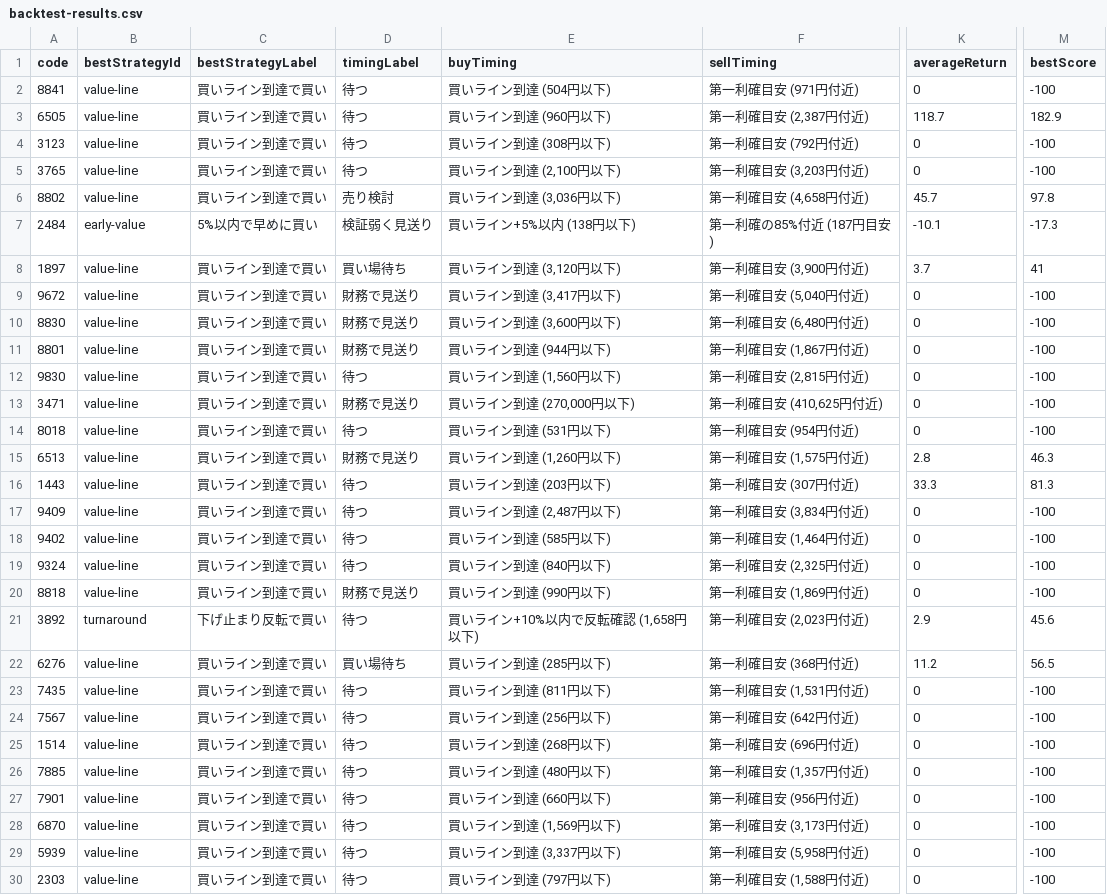
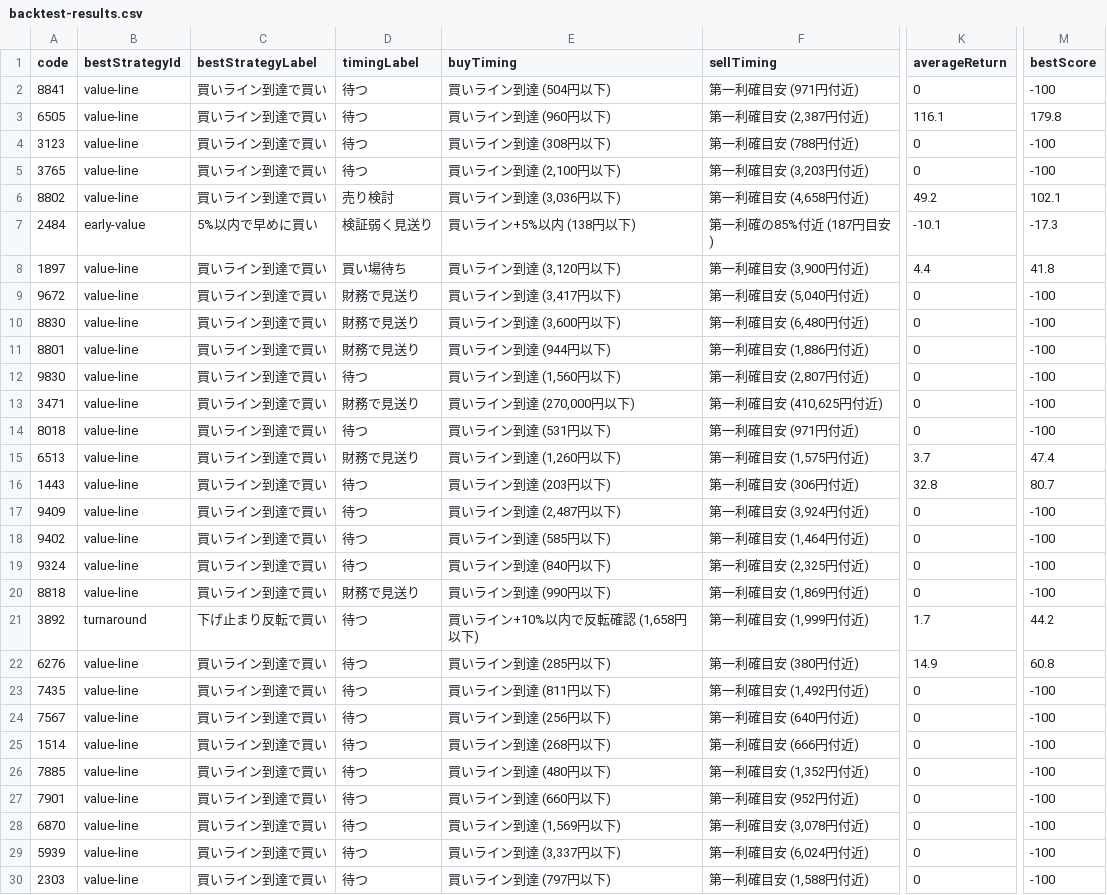
Before and after one commit to sensin0/candidate-stock-assist, a CSV file: data/backtest-results.csv, drawn as a sheet; only a part is shown, gaps mark what is left out; the diff covers the shown part only; the diff names each change by its address in the sheet, - before the commit and + after, or states it on an @@ line.

```diff
--- a/data/backtest-results.csv
+++ b/data/backtest-results.csv
-K3 (averageReturn): 118.7
+K3 (averageReturn): 116.1
-M3 (bestScore): 182.9
+M3 (bestScore): 179.8
-F4 (sellTiming): 第一利確目安 (792円付近)
+F4 (sellTiming): 第一利確目安 (788円付近)
-K6 (averageReturn): 45.7
+K6 (averageReturn): 49.2
-M6 (bestScore): 97.8
+M6 (bestScore): 102.1
-K8 (averageReturn): 3.7
+K8 (averageReturn): 4.4
-M8 (bestScore): 41
+M8 (bestScore): 41.8
-F11 (sellTiming): 第一利確目安 (1,867円付近)
+F11 (sellTiming): 第一利確目安 (1,886円付近)
-F12 (sellTiming): 第一利確目安 (2,815円付近)
+F12 (sellTiming): 第一利確目安 (2,807円付近)
-F14 (sellTiming): 第一利確目安 (954円付近)
+F14 (sellTiming): 第一利確目安 (971円付近)
-K15 (averageReturn): 2.8
+K15 (averageReturn): 3.7
-M15 (bestScore): 46.3
+M15 (bestScore): 47.4
-F16 (sellTiming): 第一利確目安 (307円付近)
+F16 (sellTiming): 第一利確目安 (306円付近)
-K16 (averageReturn): 33.3
+K16 (averageReturn): 32.8
-M16 (bestScore): 81.3
+M16 (bestScore): 80.7
-F17 (sellTiming): 第一利確目安 (3,834円付近)
+F17 (sellTiming): 第一利確目安 (3,924円付近)
-F21 (sellTiming): 第一利確目安 (2,023円付近)
+F21 (sellTiming): 第一利確目安 (1,999円付近)
-K21 (averageReturn): 2.9
+K21 (averageReturn): 1.7
-M21 (bestScore): 45.6
+M21 (bestScore): 44.2
-D22 (timingLabel): 買い場待ち
+D22 (timingLabel): 待つ
-F22 (sellTiming): 第一利確目安 (368円付近)
+F22 (sellTiming): 第一利確目安 (380円付近)
-K22 (averageReturn): 11.2
+K22 (averageReturn): 14.9
-M22 (bestScore): 56.5
+M22 (bestScore): 60.8
-F23 (sellTiming): 第一利確目安 (1,531円付近)
+F23 (sellTiming): 第一利確目安 (1,492円付近)
-F24 (sellTiming): 第一利確目安 (642円付近)
+F24 (sellTiming): 第一利確目安 (640円付近)
-F25 (sellTiming): 第一利確目安 (696円付近)
+F25 (sellTiming): 第一利確目安 (666円付近)
-F26 (sellTiming): 第一利確目安 (1,357円付近)
+F26 (sellTiming): 第一利確目安 (1,352円付近)
-F27 (sellTiming): 第一利確目安 (956円付近)
+F27 (sellTiming): 第一利確目安 (952円付近)
-F28 (sellTiming): 第一利確目安 (3,173円付近)
+F28 (sellTiming): 第一利確目安 (3,078円付近)
-F29 (sellTiming): 第一利確目安 (5,958円付近)
+F29 (sellTiming): 第一利確目安 (6,024円付近)
```
Also changed, not shown: 46 edited cells elsewhere in this file, data/auto-financial-followup.csv, data/price-refresh-queue.csv, 25 other files.
